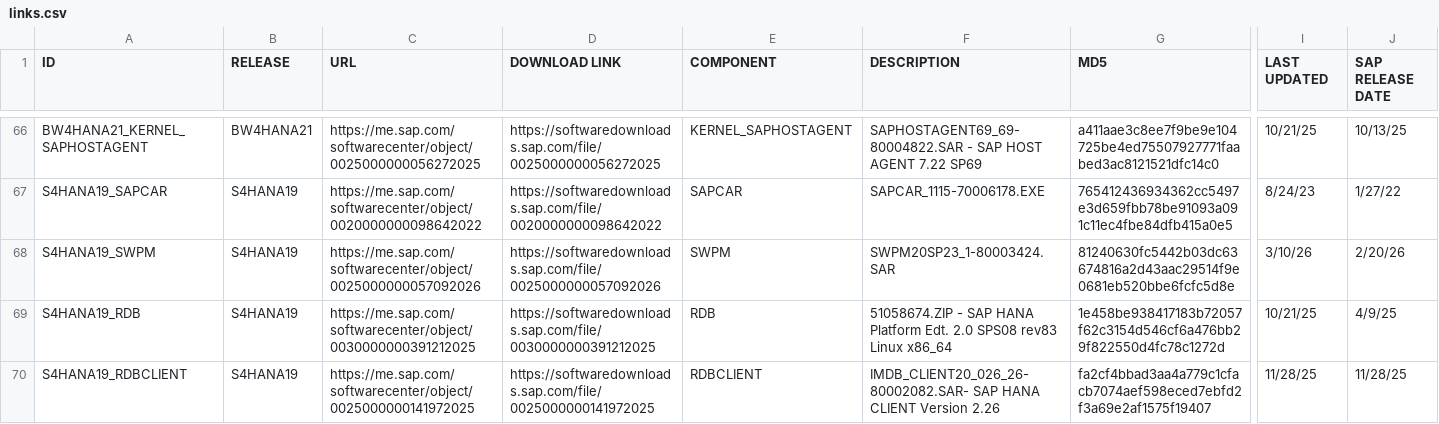
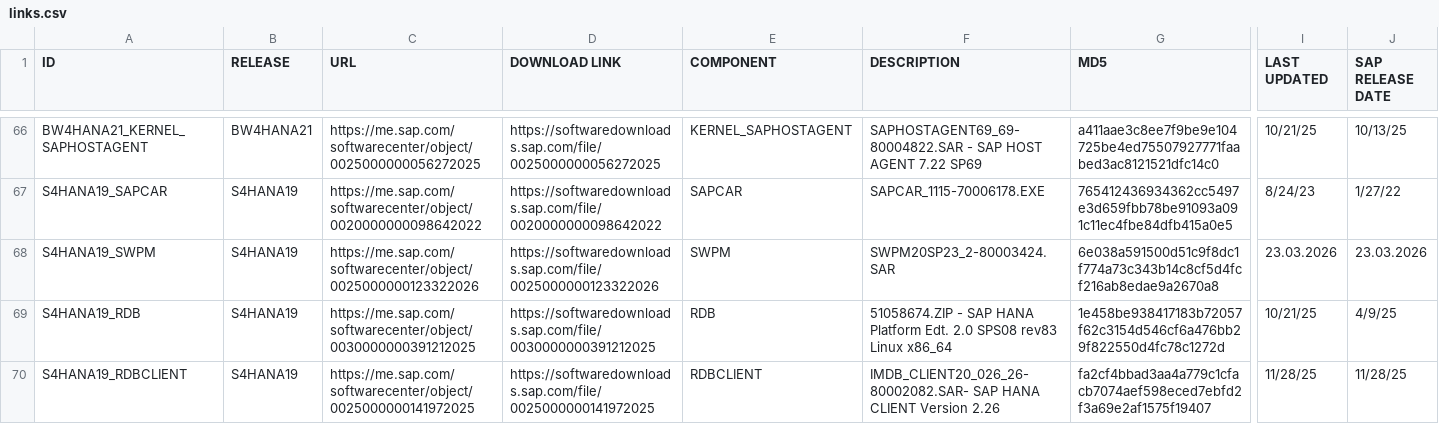
Before and after one commit to awslabs/aws-sap-automation, a CSV file: software_download/links.csv, drawn as a sheet; only a part is shown, gaps mark what is left out; the diff covers the shown part only; the diff names each change by its address in the sheet, - before the commit and + after, or states it on an @@ line.

Commit message:
swpm

```diff
--- a/software_download/links.csv
+++ b/software_download/links.csv
-C68 (URL): https://me.sap.com/softwarecenter/object/0025000000057092026
+C68 (URL): https://me.sap.com/softwarecenter/object/0025000000123322026
-D68 (DOWNLOAD LINK): https://softwaredownloads.sap.com/file/0025000000057092026
+D68 (DOWNLOAD LINK): https://softwaredownloads.sap.com/file/0025000000123322026
-F68 (DESCRIPTION): SWPM20SP23_1-80003424.SAR
+F68 (DESCRIPTION): SWPM20SP23_2-80003424.SAR
-G68 (MD5): 81240630fc5442b03dc63674816a2d43aac29514f9e0681eb520bbe6fcfc5d8e
+G68 (MD5): 6e038a591500d51c9f8dc1f774a73c343b14c8cf5d4fcf216ab8edae9a2670a8
-I68 (LAST UPDATED): 3/10/26
+I68 (LAST UPDATED): 23.03.2026
-J68 (SAP RELEASE DATE): 2/20/26
+J68 (SAP RELEASE DATE): 23.03.2026
```
Also changed, not shown: 114 edited cells elsewhere in this file.
